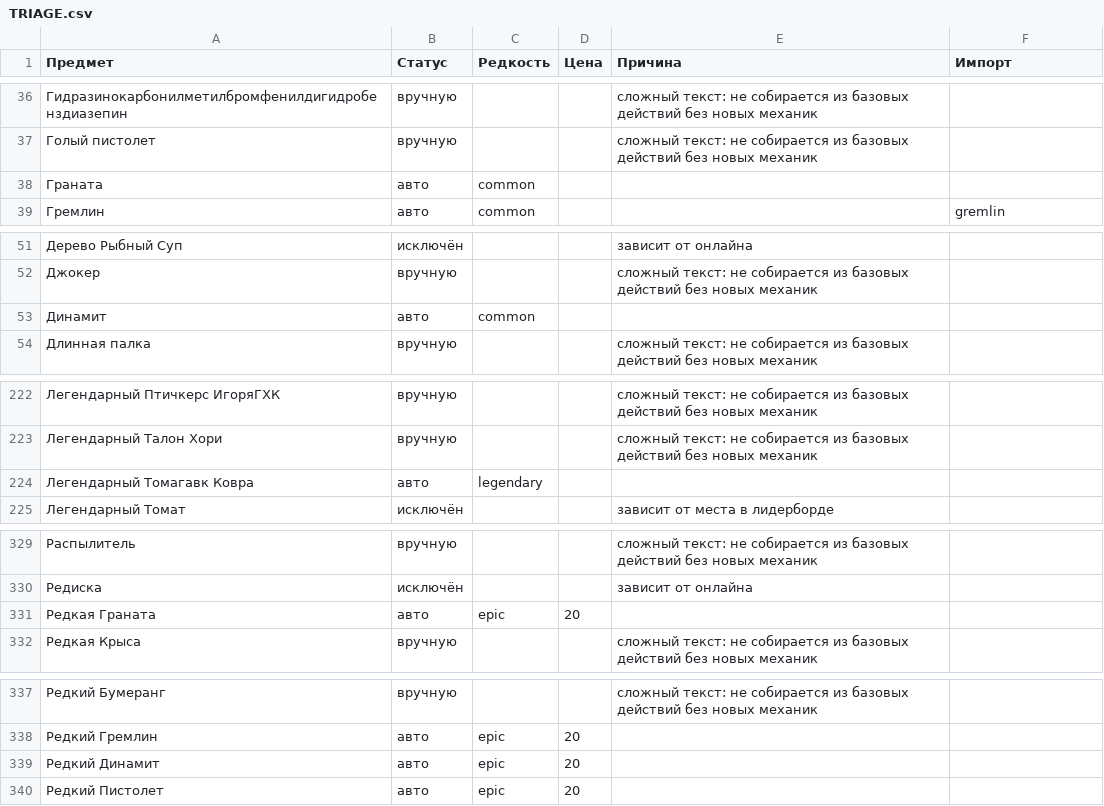
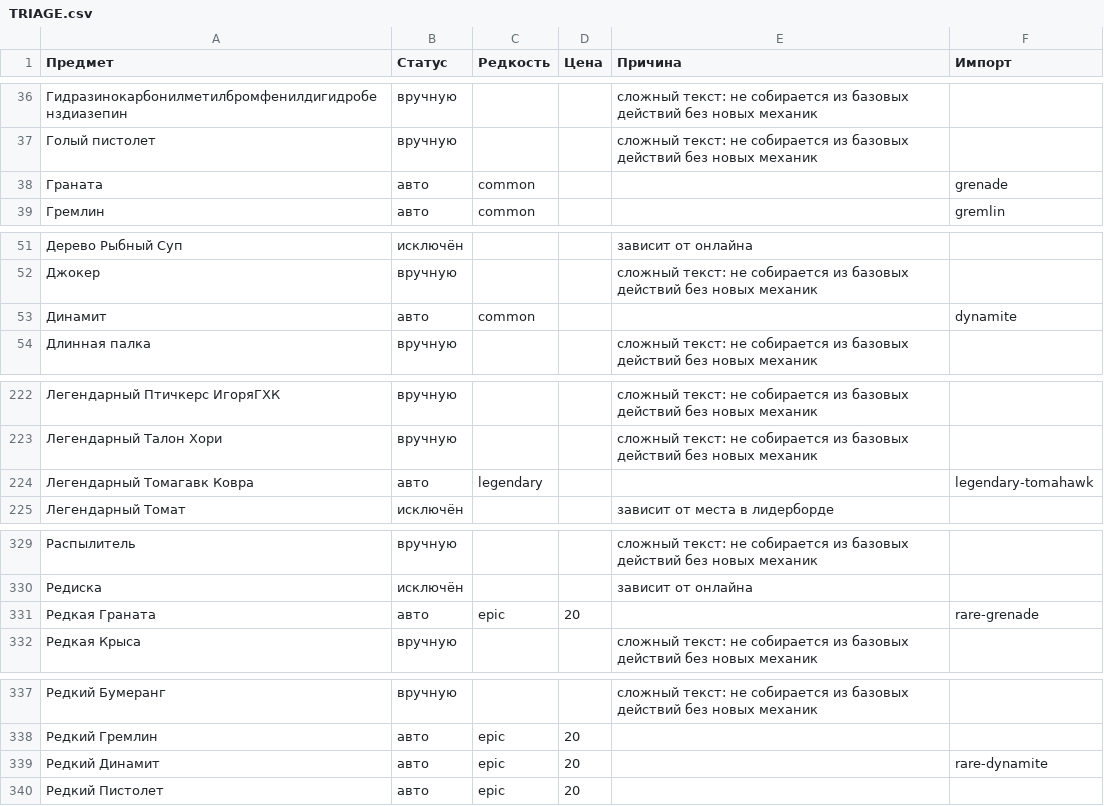
Before and after one commit to Daniilwf/ivent, a CSV file: content/imports/old-items/TRIAGE.csv, drawn as a sheet; only a part is shown, gaps mark what is left out; the diff covers the shown part only; the diff names each change by its address in the sheet, - before the commit and + after, or states it on an @@ line.

```diff
--- a/content/imports/old-items/TRIAGE.csv
+++ b/content/imports/old-items/TRIAGE.csv
-F38 (Импорт): (empty)
+F38 (Импорт): grenade
-F53 (Импорт): (empty)
+F53 (Импорт): dynamite
-F224 (Импорт): (empty)
+F224 (Импорт): legendary-tomahawk
-F331 (Импорт): (empty)
+F331 (Импорт): rare-grenade
-F339 (Импорт): (empty)
+F339 (Импорт): rare-dynamite
```
Also changed, not shown: 4 edited cells elsewhere in this file, 24 other files.
